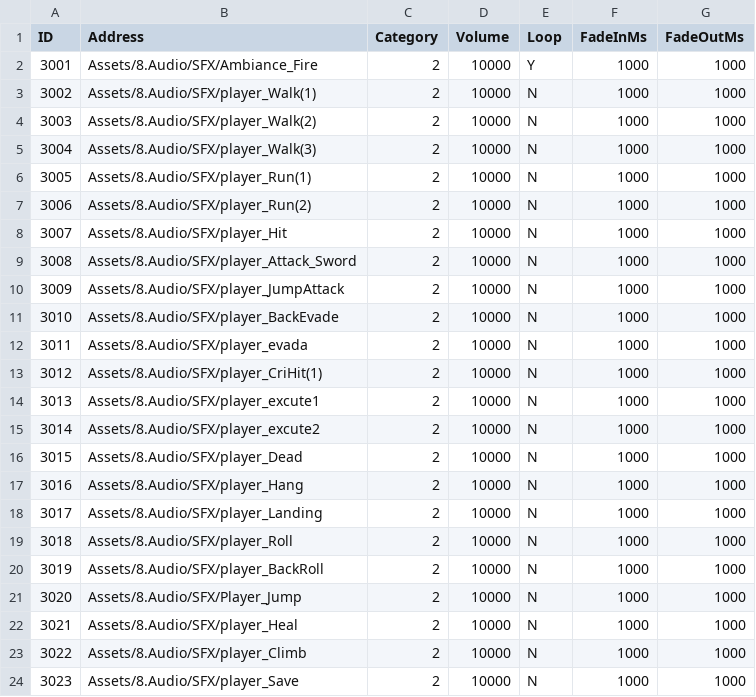
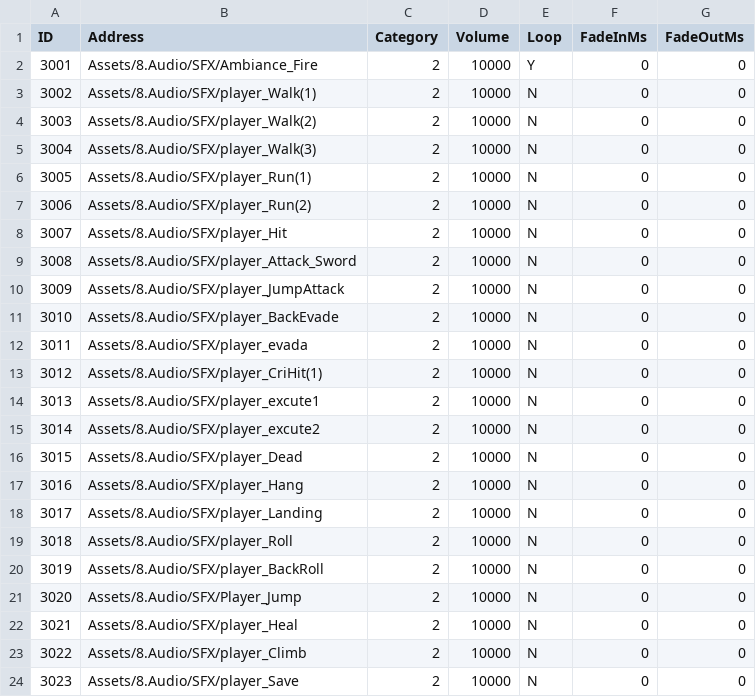
Before and after one commit to lkhwcf-arch/Human_Ghost-, a CSV file: Assets/Data/Csv/Sound.csv, drawn as a sheet.

Commit message:
페이드 인아웃 수정

```diff
--- a/Assets/Data/Csv/Sound.csv
+++ b/Assets/Data/Csv/Sound.csv
@@ -1,24 +1,24 @@
 ID,Address,Category,Volume,Loop,FadeInMs,FadeOutMs
-3001,Assets/8.Audio/SFX/Ambiance_Fire,2,10000,Y,1000,1000
-3002,Assets/8.Audio/SFX/player_Walk(1),2,10000,N,1000,1000
-3003,Assets/8.Audio/SFX/player_Walk(2),2,10000,N,1000,1000
-3004,Assets/8.Audio/SFX/player_Walk(3),2,10000,N,1000,1000
-3005,Assets/8.Audio/SFX/player_Run(1),2,10000,N,1000,1000
-3006,Assets/8.Audio/SFX/player_Run(2),2,10000,N,1000,1000
-3007,Assets/8.Audio/SFX/player_Hit,2,10000,N,1000,1000
-3008,Assets/8.Audio/SFX/player_Attack_Sword,2,10000,N,1000,1000
-3009,Assets/8.Audio/SFX/player_JumpAttack,2,10000,N,1000,1000
-3010,Assets/8.Audio/SFX/player_BackEvade,2,10000,N,1000,1000
-3011,Assets/8.Audio/SFX/player_evada,2,10000,N,1000,1000
-3012,Assets/8.Audio/SFX/player_CriHit(1),2,10000,N,1000,1000
-3013,Assets/8.Audio/SFX/player_excute1,2,10000,N,1000,1000
-3014,Assets/8.Audio/SFX/player_excute2,2,10000,N,1000,1000
-3015,Assets/8.Audio/SFX/player_Dead,2,10000,N,1000,1000
-3016,Assets/8.Audio/SFX/player_Hang,2,10000,N,1000,1000
-3017,Assets/8.Audio/SFX/player_Landing,2,10000,N,1000,1000
-3018,Assets/8.Audio/SFX/player_Roll,2,10000,N,1000,1000
-3019,Assets/8.Audio/SFX/player_BackRoll,2,10000,N,1000,1000
-3020,Assets/8.Audio/SFX/Player_Jump,2,10000,N,1000,1000
-3021,Assets/8.Audio/SFX/player_Heal,2,10000,N,1000,1000
-3022,Assets/8.Audio/SFX/player_Climb,2,10000,N,1000,1000
-3023,Assets/8.Audio/SFX/player_Save,2,10000,N,1000,1000
+3001,Assets/8.Audio/SFX/Ambiance_Fire,2,10000,Y,0,0
+3002,Assets/8.Audio/SFX/player_Walk(1),2,10000,N,0,0
+3003,Assets/8.Audio/SFX/player_Walk(2),2,10000,N,0,0
+3004,Assets/8.Audio/SFX/player_Walk(3),2,10000,N,0,0
+3005,Assets/8.Audio/SFX/player_Run(1),2,10000,N,0,0
+3006,Assets/8.Audio/SFX/player_Run(2),2,10000,N,0,0
+3007,Assets/8.Audio/SFX/player_Hit,2,10000,N,0,0
+3008,Assets/8.Audio/SFX/player_Attack_Sword,2,10000,N,0,0
+3009,Assets/8.Audio/SFX/player_JumpAttack,2,10000,N,0,0
+3010,Assets/8.Audio/SFX/player_BackEvade,2,10000,N,0,0
+3011,Assets/8.Audio/SFX/player_evada,2,10000,N,0,0
+3012,Assets/8.Audio/SFX/player_CriHit(1),2,10000,N,0,0
+3013,Assets/8.Audio/SFX/player_excute1,2,10000,N,0,0
+3014,Assets/8.Audio/SFX/player_excute2,2,10000,N,0,0
+3015,Assets/8.Audio/SFX/player_Dead,2,10000,N,0,0
+3016,Assets/8.Audio/SFX/player_Hang,2,10000,N,0,0
+3017,Assets/8.Audio/SFX/player_Landing,2,10000,N,0,0
+3018,Assets/8.Audio/SFX/player_Roll,2,10000,N,0,0
+3019,Assets/8.Audio/SFX/player_BackRoll,2,10000,N,0,0
+3020,Assets/8.Audio/SFX/Player_Jump,2,10000,N,0,0
+3021,Assets/8.Audio/SFX/player_Heal,2,10000,N,0,0
+3022,Assets/8.Audio/SFX/player_Climb,2,10000,N,0,0
+3023,Assets/8.Audio/SFX/player_Save,2,10000,N,0,0
```
